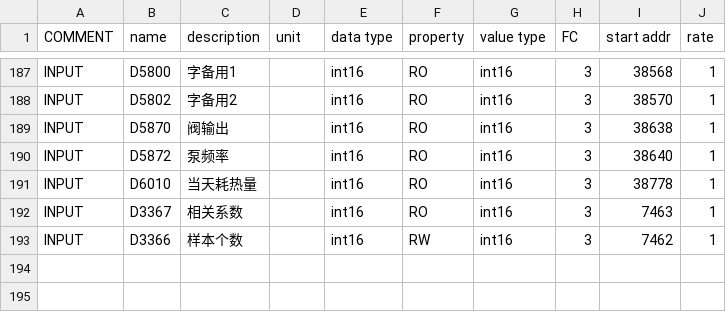
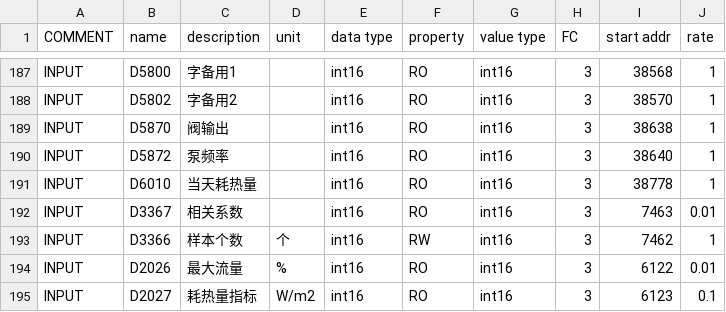
Before and after one commit to viccom/Project_wwkx_tunliu, a CSV file: delta_DVP_12SA2_BYC/tpl/byc.csv, drawn as a sheet; only a part is shown, gaps mark what is left out.

Commit message:
update taglist

```diff
--- a/delta_DVP_12SA2_BYC/tpl/byc.csv
+++ b/delta_DVP_12SA2_BYC/tpl/byc.csv
@@ -191,3 +191,5 @@ INPUT,D5872,泵频率,,int16,RO,int16,3,38640,1
 INPUT,D6010,当天耗热量,,int16,RO,int16,3,38778,1
-INPUT,D3367,相关系数,,int16,RO,int16,3,7463,1
-INPUT,D3366,样本个数,,int16,RW,int16,3,7462,1
+INPUT,D3367,相关系数,,int16,RO,int16,3,7463,0.01
+INPUT,D3366,样本个数,个,int16,RW,int16,3,7462,1
+INPUT,D2026,最大流量,%,int16,RO,int16,3,6122,0.01
+INPUT,D2027,耗热量指标,W/m2,int16,RO,int16,3,6123,0.1
```
